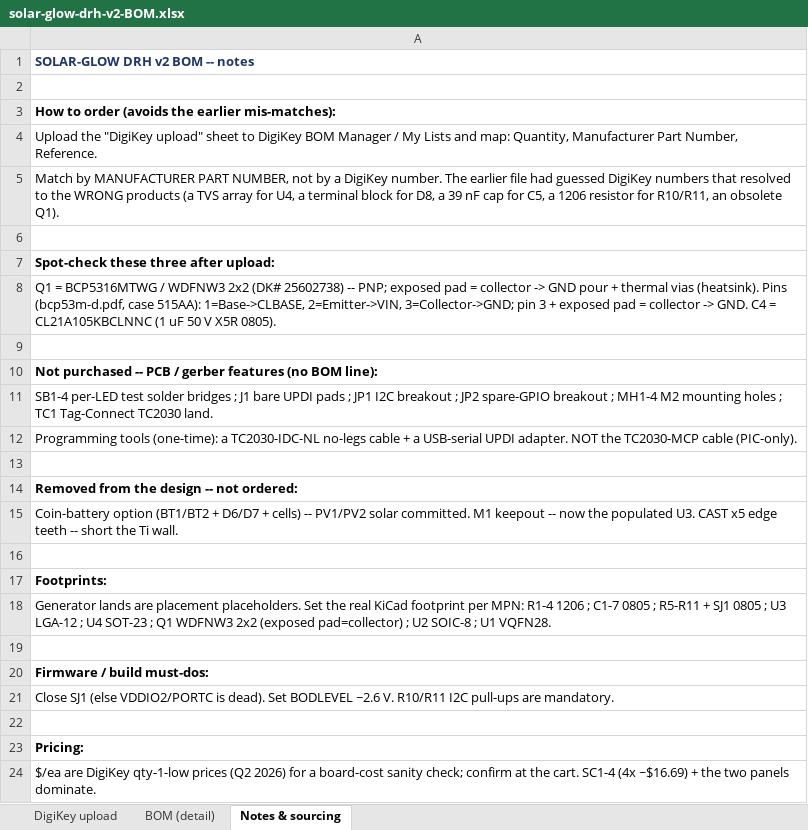
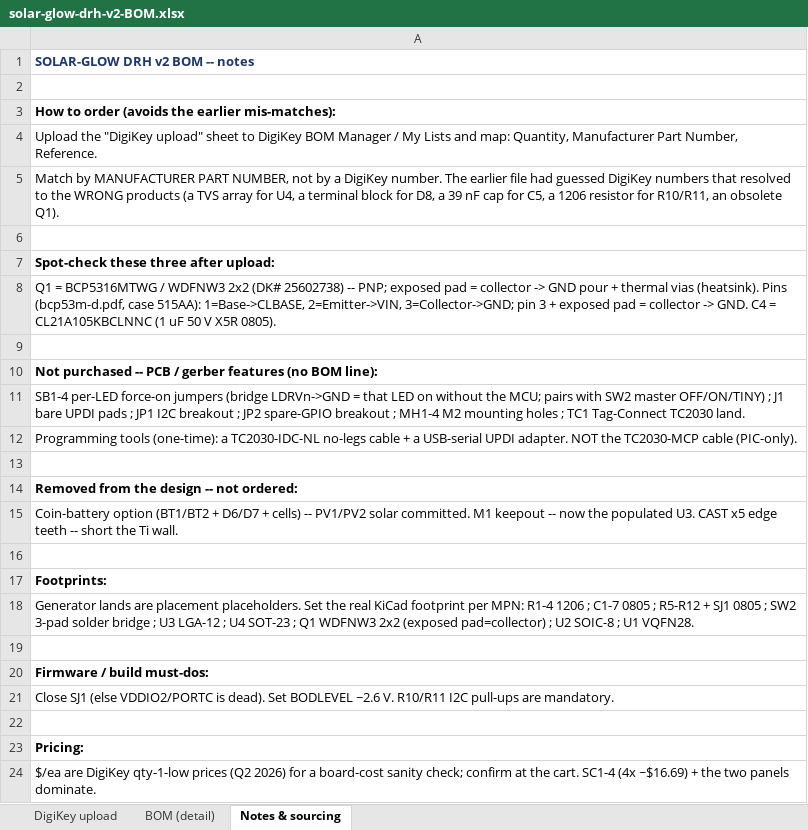
Before and after one commit to devinhorowitz/solar-business-card, an Excel workbook: solar-glow-drh-v2-BOM.xlsx, sheet Notes & sourcing, drawn as a sheet; values as stored, in another font and other column widths than the file's, no borders; the diff names each change by its address in the sheet, - before the commit and + after, or states it on an @@ line.

```diff
--- a/solar-glow-drh-v2-BOM.xlsx (sheet Notes & sourcing)
+++ b/solar-glow-drh-v2-BOM.xlsx (sheet Notes & sourcing)
-A11: SB1-4 per-LED test solder bridges ; J1…
+A11: SB1-4 per-LED force-on jumpers (bridge LDRVn->GND = that LED on without the MCU; pairs with SW2 master OFF/ON/TINY) ; J1…
-A18: …0805 ; R5-R11 + SJ1 0805 ; U3…
+A18: …0805 ; R5-R12 + SJ1 0805 ; SW2 3-pad solder bridge ; U3…
```
Also changed, not shown: sheet BOM (detail), sheet DigiKey upload, 5 other files.
